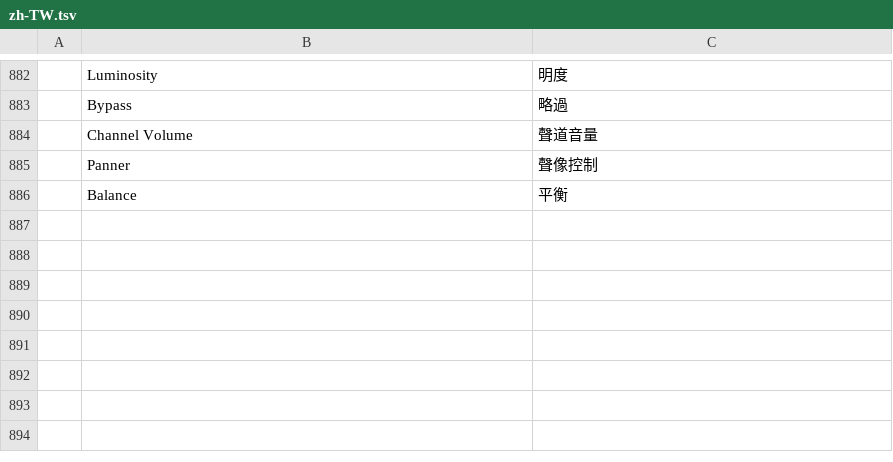
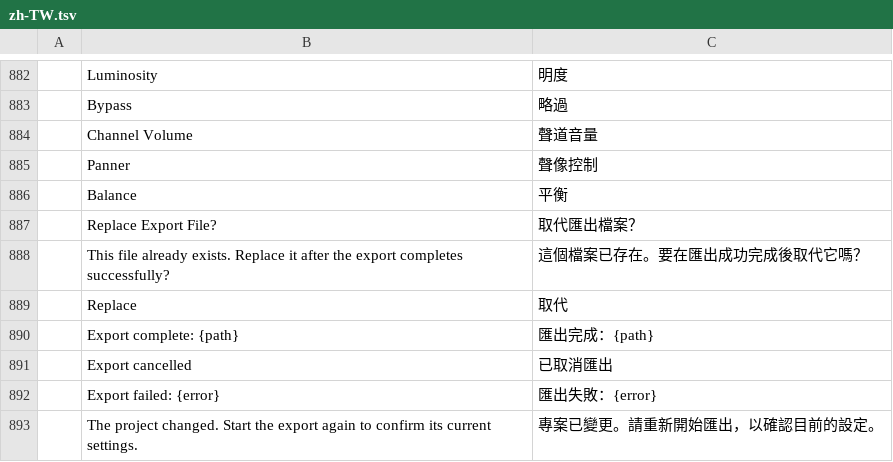
Before and after one commit to stevenke1981/filmcraft, a TSV file: crates/ui-egui/src/i18n/zh-TW.tsv, drawn as a sheet; only a part is shown, gaps mark what is left out.

```diff
--- a/crates/ui-egui/src/i18n/zh-TW.tsv
+++ b/crates/ui-egui/src/i18n/zh-TW.tsv
@@ -886 +886,8 @@
 	Balance	平衡
+	Replace Export File?	取代匯出檔案？
+	This file already exists. Replace it after the export completes successfully?	這個檔案已存在。要在匯出成功完成後取代它嗎？
+	Replace	取代
+	Export complete: {path}	匯出完成：{path}
+	Export cancelled	已取消匯出
+	Export failed: {error}	匯出失敗：{error}
+	The project changed. Start the export again to confirm its current settings.	專案已變更。請重新開始匯出，以確認目前的設定。
```
Also changed, not shown: crates/ui-egui/src/i18n/es.tsv, crates/ui-egui/src/i18n/ja.tsv, 13 other files.
